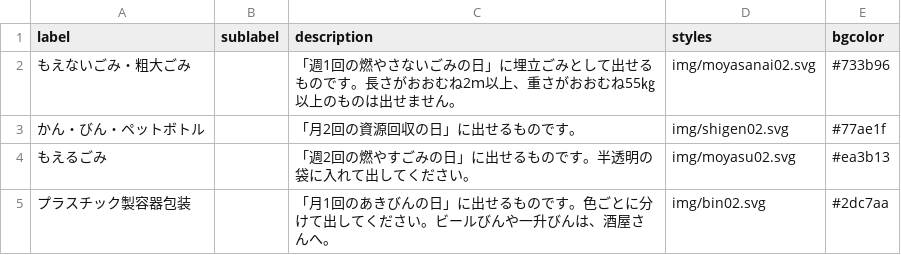
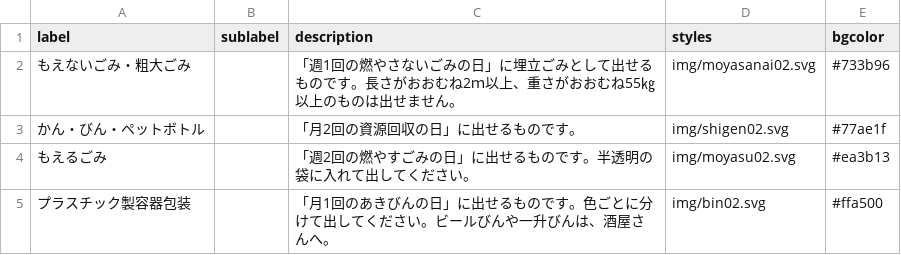
Before and after one commit to kei318hijiki/5374, a CSV file: data/description.csv, drawn as a sheet.

Commit message:
Update description.csv

```diff
--- a/data/description.csv
+++ b/data/description.csv
@@ -4,2 +4,2 @@ label,sublabel,description,styles,bgcolor
 もえるごみ,,「週2回の燃やすごみの日」に出せるものです。半透明の袋に入れて出してください。,img/moyasu02.svg,#ea3b13
-プラスチック製容器包装,,「月1回のあきびんの日」に出せるものです。色ごとに分けて出してください。ビールびんや一升びんは、酒屋さんへ。,img/bin02.svg,#2dc7aa
+プラスチック製容器包装,,「月1回のあきびんの日」に出せるものです。色ごとに分けて出してください。ビールびんや一升びんは、酒屋さんへ。,img/bin02.svg,#ffa500
```
